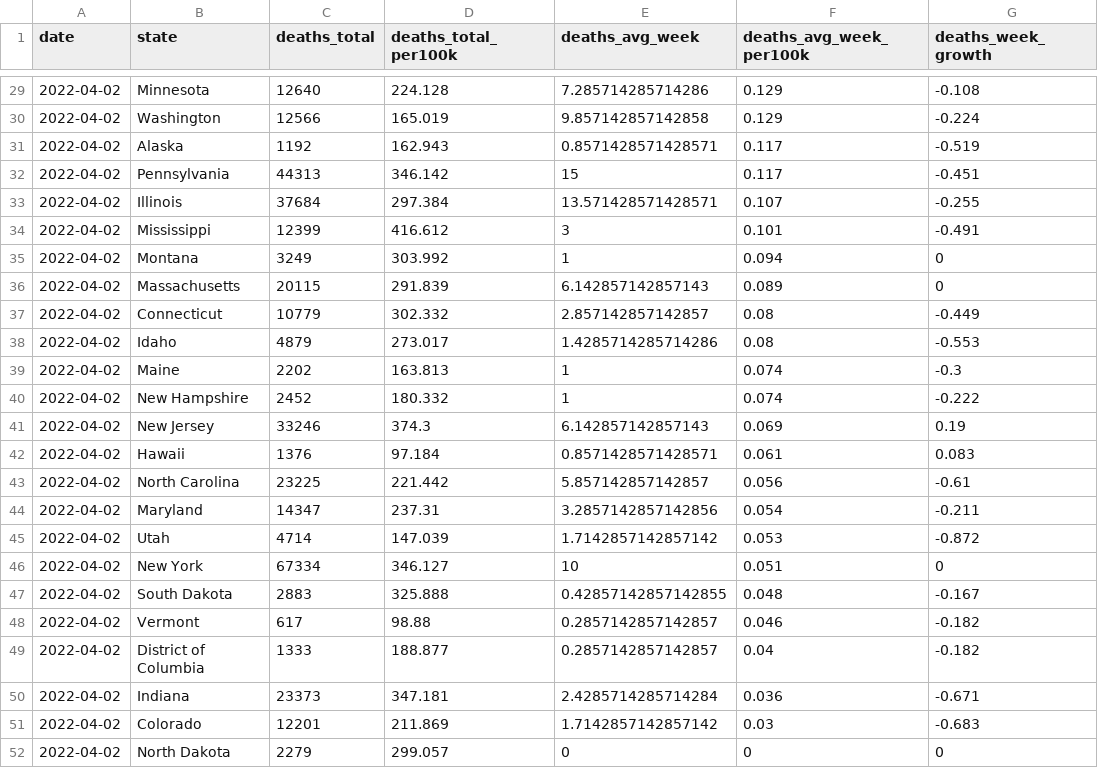
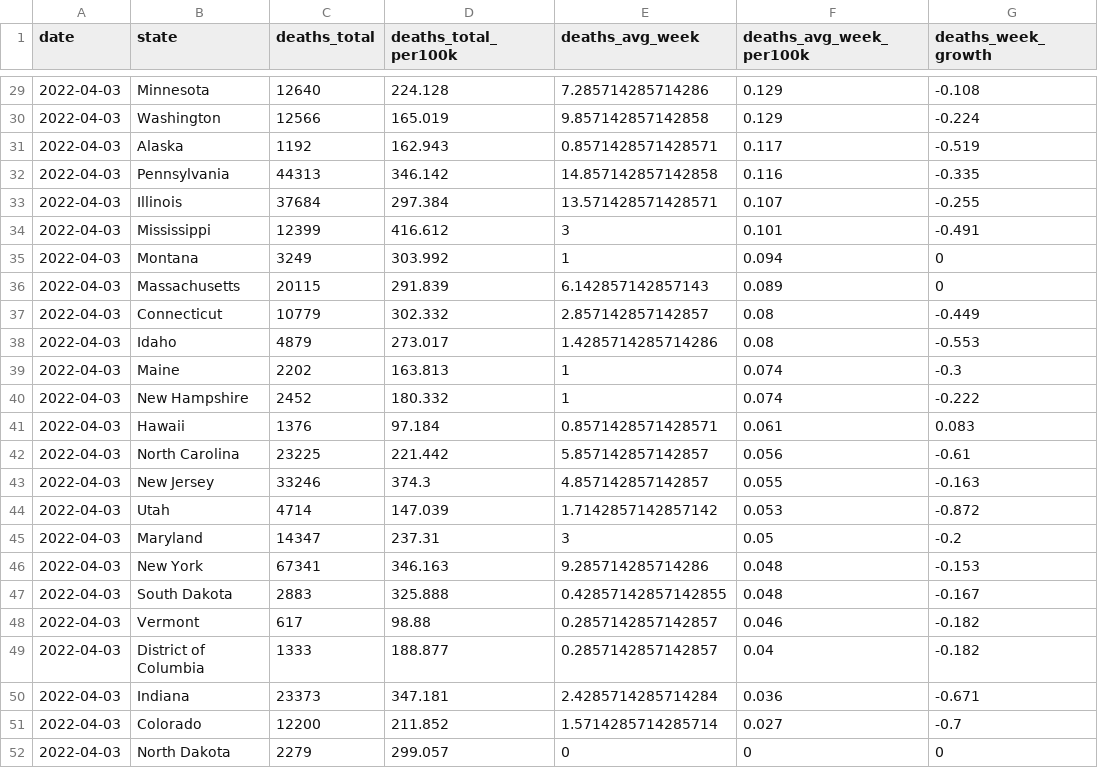
Before and after one commit to ijlyttle/covidStates, a CSV file: workflow/data/02-analyze/covid_recent_deaths.csv, drawn as a sheet; only a part is shown, gaps mark what is left out; the diff covers the shown part only.

```diff
--- a/workflow/data/02-analyze/covid_recent_deaths.csv
+++ b/workflow/data/02-analyze/covid_recent_deaths.csv
@@ -29,24 +29,24 @@ date,state,deaths_total,deaths_total_per100k,deaths_avg_week,deaths_avg_week_per
-2022-04-02,Minnesota,12640,224.128,7.285714285714286,0.129,-0.108
-2022-04-02,Washington,12566,165.019,9.857142857142858,0.129,-0.224
-2022-04-02,Alaska,1192,162.943,0.8571428571428571,0.117,-0.519
-2022-04-02,Pennsylvania,44313,346.142,15,0.117,-0.451
-2022-04-02,Illinois,37684,297.384,13.571428571428571,0.107,-0.255
-2022-04-02,Mississippi,12399,416.612,3,0.101,-0.491
-2022-04-02,Montana,3249,303.992,1,0.094,0
-2022-04-02,Massachusetts,20115,291.839,6.142857142857143,0.089,0
-2022-04-02,Connecticut,10779,302.332,2.857142857142857,0.08,-0.449
-2022-04-02,Idaho,4879,273.017,1.4285714285714286,0.08,-0.553
-2022-04-02,Maine,2202,163.813,1,0.074,-0.3
-2022-04-02,New Hampshire,2452,180.332,1,0.074,-0.222
-2022-04-02,New Jersey,33246,374.3,6.142857142857143,0.069,0.19
-2022-04-02,Hawaii,1376,97.184,0.8571428571428571,0.061,0.083
-2022-04-02,North Carolina,23225,221.442,5.857142857142857,0.056,-0.61
-2022-04-02,Maryland,14347,237.31,3.2857142857142856,0.054,-0.211
-2022-04-02,Utah,4714,147.039,1.7142857142857142,0.053,-0.872
-2022-04-02,New York,67334,346.127,10,0.051,0
-2022-04-02,South Dakota,2883,325.888,0.42857142857142855,0.048,-0.167
-2022-04-02,Vermont,617,98.88,0.2857142857142857,0.046,-0.182
-2022-04-02,District of Columbia,1333,188.877,0.2857142857142857,0.04,-0.182
-2022-04-02,Indiana,23373,347.181,2.4285714285714284,0.036,-0.671
-2022-04-02,Colorado,12201,211.869,1.7142857142857142,0.03,-0.683
-2022-04-02,North Dakota,2279,299.057,0,0,0
+2022-04-03,Minnesota,12640,224.128,7.285714285714286,0.129,-0.108
+2022-04-03,Washington,12566,165.019,9.857142857142858,0.129,-0.224
+2022-04-03,Alaska,1192,162.943,0.8571428571428571,0.117,-0.519
+2022-04-03,Pennsylvania,44313,346.142,14.857142857142858,0.116,-0.335
+2022-04-03,Illinois,37684,297.384,13.571428571428571,0.107,-0.255
+2022-04-03,Mississippi,12399,416.612,3,0.101,-0.491
+2022-04-03,Montana,3249,303.992,1,0.094,0
+2022-04-03,Massachusetts,20115,291.839,6.142857142857143,0.089,0
+2022-04-03,Connecticut,10779,302.332,2.857142857142857,0.08,-0.449
+2022-04-03,Idaho,4879,273.017,1.4285714285714286,0.08,-0.553
+2022-04-03,Maine,2202,163.813,1,0.074,-0.3
+2022-04-03,New Hampshire,2452,180.332,1,0.074,-0.222
+2022-04-03,Hawaii,1376,97.184,0.8571428571428571,0.061,0.083
+2022-04-03,North Carolina,23225,221.442,5.857142857142857,0.056,-0.61
+2022-04-03,New Jersey,33246,374.3,4.857142857142857,0.055,-0.163
+2022-04-03,Utah,4714,147.039,1.7142857142857142,0.053,-0.872
+2022-04-03,Maryland,14347,237.31,3,0.05,-0.2
+2022-04-03,New York,67341,346.163,9.285714285714286,0.048,-0.153
+2022-04-03,South Dakota,2883,325.888,0.42857142857142855,0.048,-0.167
+2022-04-03,Vermont,617,98.88,0.2857142857142857,0.046,-0.182
+2022-04-03,District of Columbia,1333,188.877,0.2857142857142857,0.04,-0.182
+2022-04-03,Indiana,23373,347.181,2.4285714285714284,0.036,-0.671
+2022-04-03,Colorado,12200,211.852,1.5714285714285714,0.027,-0.7
+2022-04-03,North Dakota,2279,299.057,0,0,0
```
Also changed, not shown: 2 added rows, 2 removed rows and 30 edited cells elsewhere in this file, workflow/data/02-analyze/covid_recent_cases.csv, workflow/data/99-publish/covid_recent_cases.csv, 16 other files.
